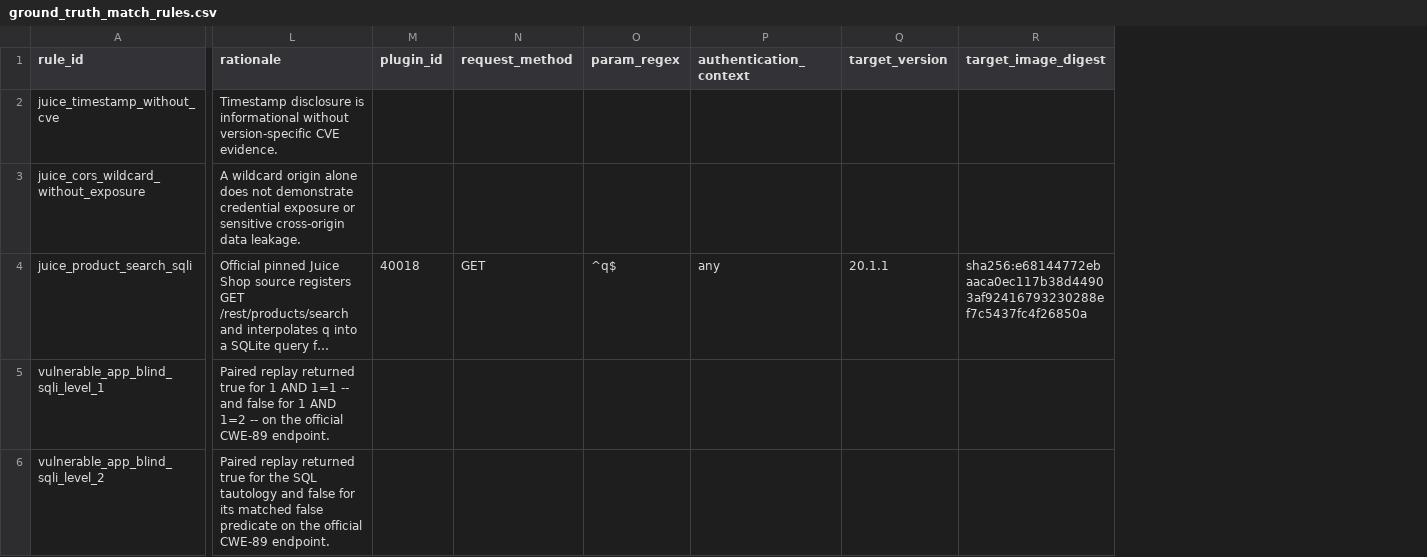
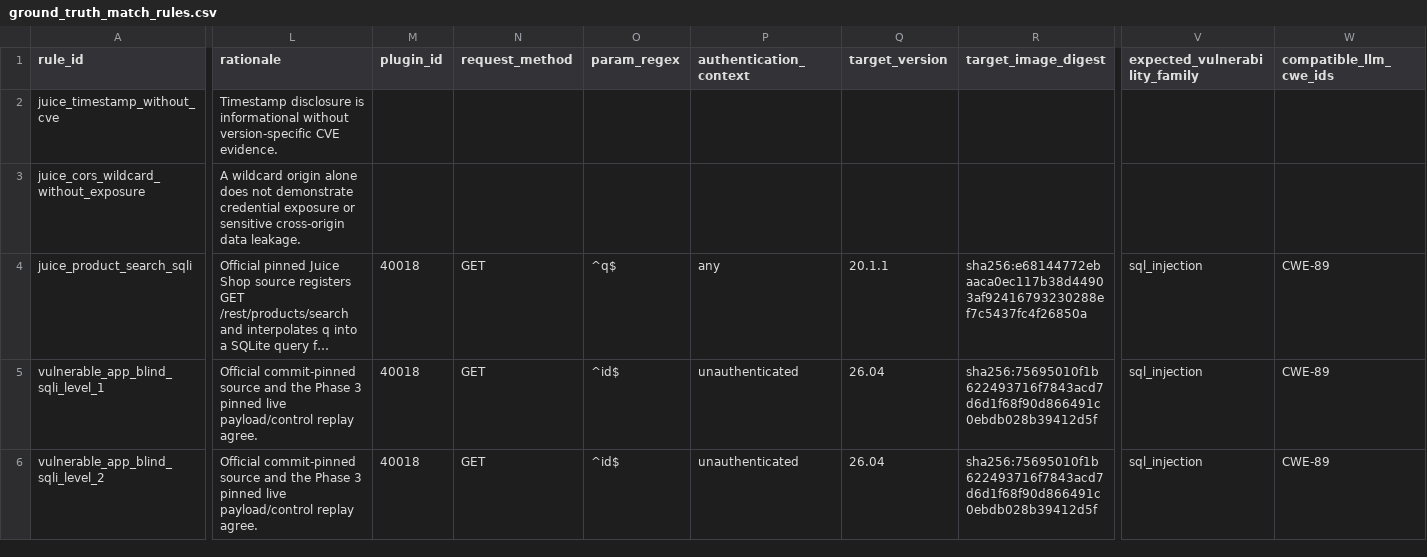
Before and after one commit to Stolonifer1903/LLM-SEC, a CSV file: llm-sec-lab/ground_truth_match_rules.csv, drawn as a sheet; only a part is shown, gaps mark what is left out; long unchanged cells end in …; the diff covers the shown part only; the diff names each change by its address in the sheet, - before the commit and + after, or states it on an @@ line.

```diff
--- a/llm-sec-lab/ground_truth_match_rules.csv
+++ b/llm-sec-lab/ground_truth_match_rules.csv
+column V (expected_vulnerability_family), rows 4-6: all sql_injection
+column W (compatible_llm_cwe_ids), rows 4-6: all CWE-89
-L5 (rationale): Paired replay returned true for 1 AND 1=1 -- and false for 1 AND 1=2 -- on the official CWE-89 endpoint.
+L5 (rationale): Official commit-pinned source and the Phase 3 pinned live payload/control replay agree.
-M5:M6 (plugin_id): (empty)
+M5:M6 (plugin_id): 40018
-N5:N6 (request_method): (empty)
+N5:N6 (request_method): GET
-O5:O6 (param_regex): (empty)
+O5:O6 (param_regex): ^id$
-P5:P6 (authentication_context): (empty)
+P5:P6 (authentication_context): unauthenticated
-Q5:Q6 (target_version): (empty)
+Q5:Q6 (target_version): 26.04
-R5:R6 (target_image_digest): (empty)
+R5:R6 (target_image_digest): sha256:75695010f1b622493716f7843acd7d6d1f68f90d866491c0ebdb028b39412d5f
-L6 (rationale): Paired replay returned true for the SQL tautology and false for its matched false predicate on the official CWE-89 endpoint.
+L6 (rationale): Official commit-pinned source and the Phase 3 pinned live payload/control replay agree.
```
Also changed, not shown: 46 edited cells elsewhere in this file, llm-sec-lab/ground_truth_detection_validation.csv, 5 other files.
